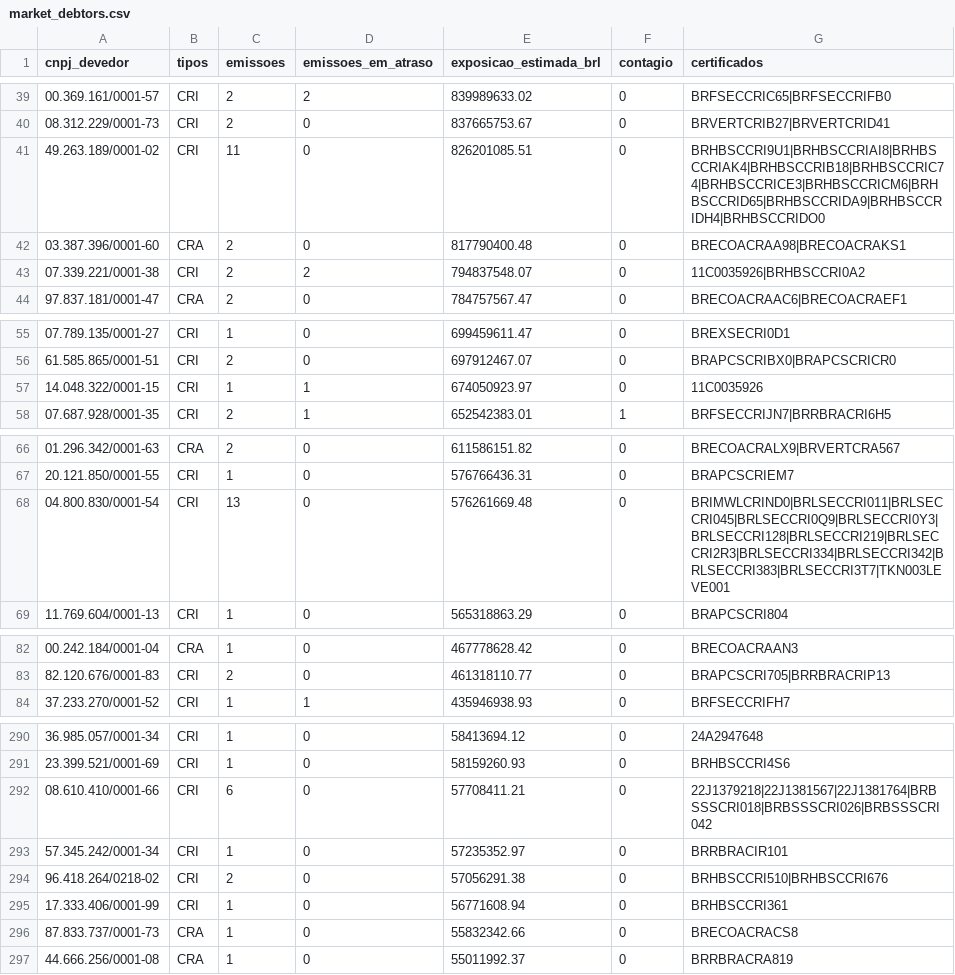
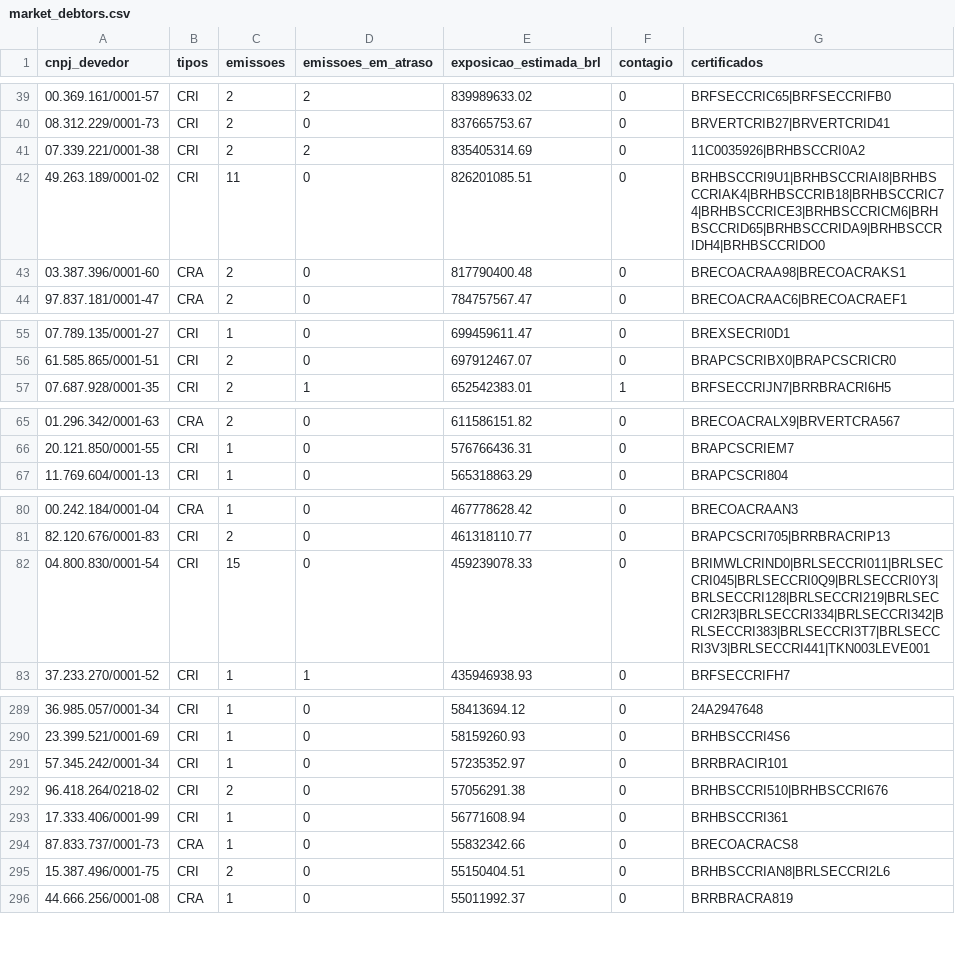
Before and after one commit to eduardotonzano/pense_al-m, a CSV file: Enrico/cri_cra_platform/reports/market_debtors.csv, drawn as a sheet; only a part is shown, gaps mark what is left out; the diff covers the shown part only.

```diff
--- a/Enrico/cri_cra_platform/reports/market_debtors.csv
+++ b/Enrico/cri_cra_platform/reports/market_debtors.csv
@@ -40,5 +40,5 @@
 08.312.229/0001-73;CRI;2;0;837665753.67;0;BRVERTCRIB27|BRVERTCRID41
+07.339.221/0001-38;CRI;2;2;835405314.69;0;11C0035926|BRHBSCCRI0A2
 49.263.189/0001-02;CRI;11;0;826201085.51;0;BRHBSCCRI9U1|BRHBSCCRIAI8|BRHBSCCRIAK4|BRHBSCCRIB18|BRHBSCCRIC74|BRHBSCCRICE3|BRHBSCCRICM6|BRHBSCCRID65|BRHBSCCRIDA9|BRHBSCCRIDH4|BRHBSCCRIDO0
 03.387.396/0001-60;CRA;2;0;817790400.48;0;BRECOACRAA98|BRECOACRAKS1
-07.339.221/0001-38;CRI;2;2;794837548.07;0;11C0035926|BRHBSCCRI0A2
 97.837.181/0001-47;CRA;2;0;784757567.47;0;BRECOACRAAC6|BRECOACRAEF1
@@ -56,3 +56,2 @@
 61.585.865/0001-51;CRI;2;0;697912467.07;0;BRAPCSCRIBX0|BRAPCSCRICR0
-14.048.322/0001-15;CRI;1;1;674050923.97;0;11C0035926
 07.687.928/0001-35;CRI;2;1;652542383.01;1;BRFSECCRIJN7|BRRBRACRI6H5
@@ -67,3 +66,2 @@
 20.121.850/0001-55;CRI;1;0;576766436.31;0;BRAPCSCRIEM7
-04.800.830/0001-54;CRI;13;0;576261669.48;0;BRIMWLCRIND0|BRLSECCRI011|BRLSECCRI045|BRLSECCRI0Q9|BRLSECCRI0Y3|BRLSECCRI128|BRLSECCRI219|BRLSECCRI2R3|BRLSECCRI334|BRLSECCRI342|BRLSECCRI383|BRLSECCRI3T7|TKN003LEVE001
 11.769.604/0001-13;CRI;1;0;565318863.29;0;BRAPCSCRI804
@@ -83,2 +81,3 @@
 82.120.676/0001-83;CRI;2;0;461318110.77;0;BRAPCSCRI705|BRRBRACRIP13
+04.800.830/0001-54;CRI;15;0;459239078.33;0;BRIMWLCRIND0|BRLSECCRI011|BRLSECCRI045|BRLSECCRI0Q9|BRLSECCRI0Y3|BRLSECCRI128|BRLSECCRI219|BRLSECCRI2R3|BRLSECCRI334|BRLSECCRI342|BRLSECCRI383|BRLSECCRI3T7|BRLSECCRI3V3|BRLSECCRI441|TKN003LEVE001
 37.233.270/0001-52;CRI;1;1;435946938.93;0;BRFSECCRIFH7
@@ -291,3 +290,2 @@
 23.399.521/0001-69;CRI;1;0;58159260.93;0;BRHBSCCRI4S6
-08.610.410/0001-66;CRI;6;0;57708411.21;0;22J1379218|22J1381567|22J1381764|BRBSSSCRI018|BRBSSSCRI026|BRBSSSCRI042
 57.345.242/0001-34;CRI;1;0;57235352.97;0;BRRBRACIR101
@@ -296,2 +294,3 @@
 87.833.737/0001-73;CRA;1;0;55832342.66;0;BRECOACRACS8
+15.387.496/0001-75;CRI;2;0;55150404.51;0;BRHBSCCRIAN8|BRLSECCRI2L6
 44.666.256/0001-08;CRA;1;0;55011992.37;0;BRRBRACRA819
```
Also changed, not shown: 5 added rows and 4 removed rows elsewhere in this file, Enrico/cri_cra_platform/config/lote_piloto_candidatos.csv, Enrico/cri_cra_platform/reports/market_ranking.csv, 16 other files.
